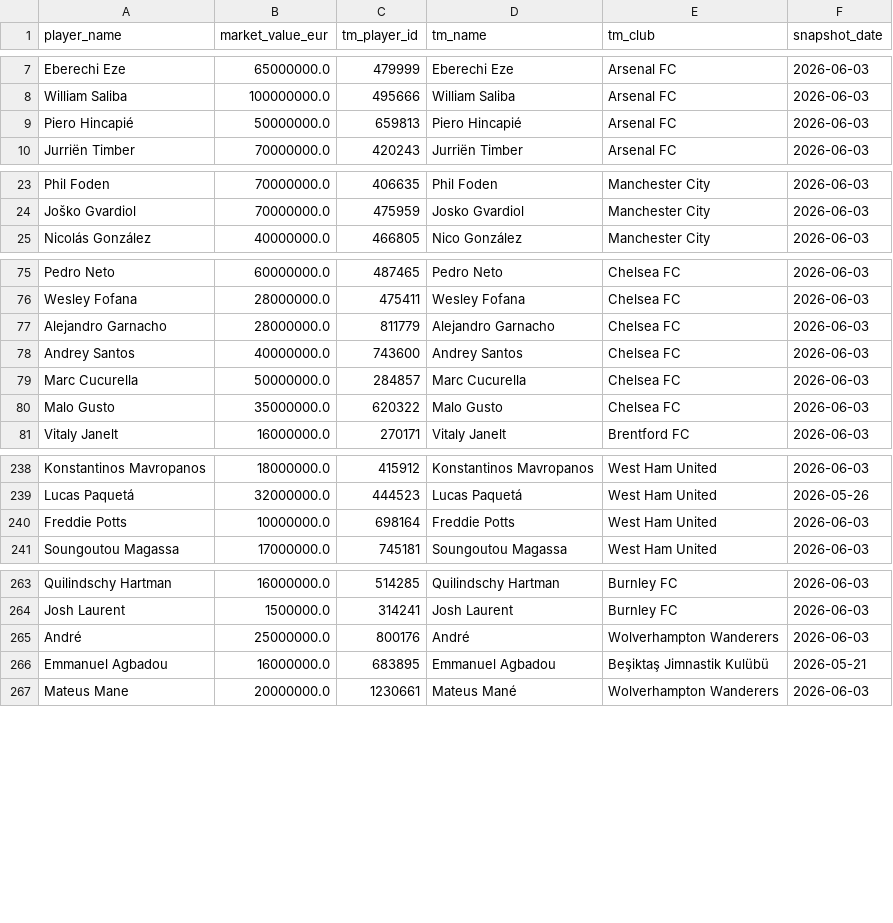
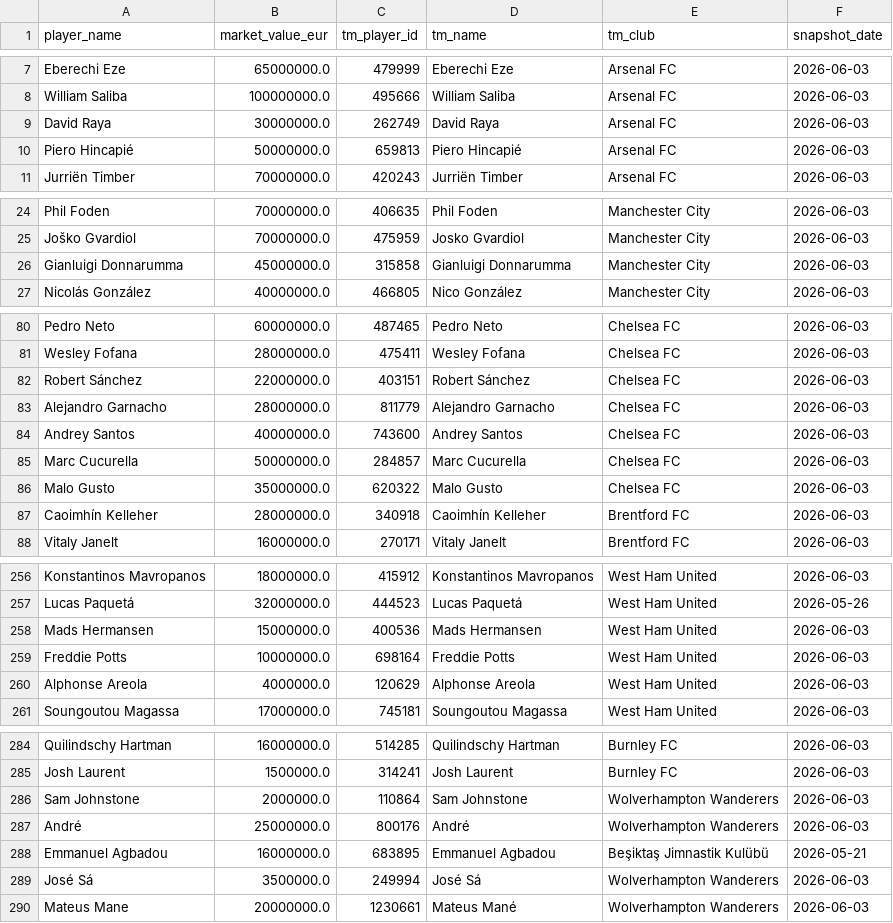
Before and after one commit to bahaaahmedb-code/AI-Scouting-Tool, a CSV file: data/market_values.csv, drawn as a sheet; only a part is shown, gaps mark what is left out; the diff covers the shown part only.

```diff
--- a/data/market_values.csv
+++ b/data/market_values.csv
@@ -8,2 +8,3 @@ Eberechi Eze,65000000.0,479999,Eberechi Eze,Arsenal FC,2026-06-03
 William Saliba,100000000.0,495666,William Saliba,Arsenal FC,2026-06-03
+David Raya,30000000.0,262749,David Raya,Arsenal FC,2026-06-03
 Piero Hincapié,50000000.0,659813,Piero Hincapié,Arsenal FC,2026-06-03
@@ -24,2 +25,3 @@ Phil Foden,70000000.0,406635,Phil Foden,Manchester City,2026-06-03
 Joško Gvardiol,70000000.0,475959,Josko Gvardiol,Manchester City,2026-06-03
+Gianluigi Donnarumma,45000000.0,315858,Gianluigi Donnarumma,Manchester City,2026-06-03
 Nicolás González,40000000.0,466805,Nico González,Manchester City,2026-06-03
@@ -76,2 +81,3 @@ Pedro Neto,60000000.0,487465,Pedro Neto,Chelsea FC,2026-06-03
 Wesley Fofana,28000000.0,475411,Wesley Fofana,Chelsea FC,2026-06-03
+Robert Sánchez,22000000.0,403151,Robert Sánchez,Chelsea FC,2026-06-03
 Alejandro Garnacho,28000000.0,811779,Alejandro Garnacho,Chelsea FC,2026-06-03
@@ -80,2 +86,3 @@ Marc Cucurella,50000000.0,284857,Marc Cucurella,Chelsea FC,2026-06-03
 Malo Gusto,35000000.0,620322,Malo Gusto,Chelsea FC,2026-06-03
+Caoimhín Kelleher,28000000.0,340918,Caoimhín Kelleher,Brentford FC,2026-06-03
 Vitaly Janelt,16000000.0,270171,Vitaly Janelt,Brentford FC,2026-06-03
@@ -239,3 +257,5 @@ Konstantinos Mavropanos,18000000.0,415912,Konstantinos Mavropanos,West Ham Unite
 Lucas Paquetá,32000000.0,444523,Lucas Paquetá,West Ham United,2026-05-26
+Mads Hermansen,15000000.0,400536,Mads Hermansen,West Ham United,2026-06-03
 Freddie Potts,10000000.0,698164,Freddie Potts,West Ham United,2026-06-03
+Alphonse Areola,4000000.0,120629,Alphonse Areola,West Ham United,2026-06-03
 Soungoutou Magassa,17000000.0,745181,Soungoutou Magassa,West Ham United,2026-06-03
@@ -264,4 +285,6 @@ Quilindschy Hartman,16000000.0,514285,Quilindschy Hartman,Burnley FC,2026-06-03
 Josh Laurent,1500000.0,314241,Josh Laurent,Burnley FC,2026-06-03
+Sam Johnstone,2000000.0,110864,Sam Johnstone,Wolverhampton Wanderers,2026-06-03
 André,25000000.0,800176,André,Wolverhampton Wanderers,2026-06-03
 Emmanuel Agbadou,16000000.0,683895,Emmanuel Agbadou,Beşiktaş Jimnastik Kulübü,2026-05-21
+José Sá,3500000.0,249994,José Sá,Wolverhampton Wanderers,2026-06-03
 Mateus Mane,20000000.0,1230661,Mateus Mané,Wolverhampton Wanderers,2026-06-03
```
Also changed, not shown: 15 added rows elsewhere in this file, data/sample/market_values.csv, 30 other files.
